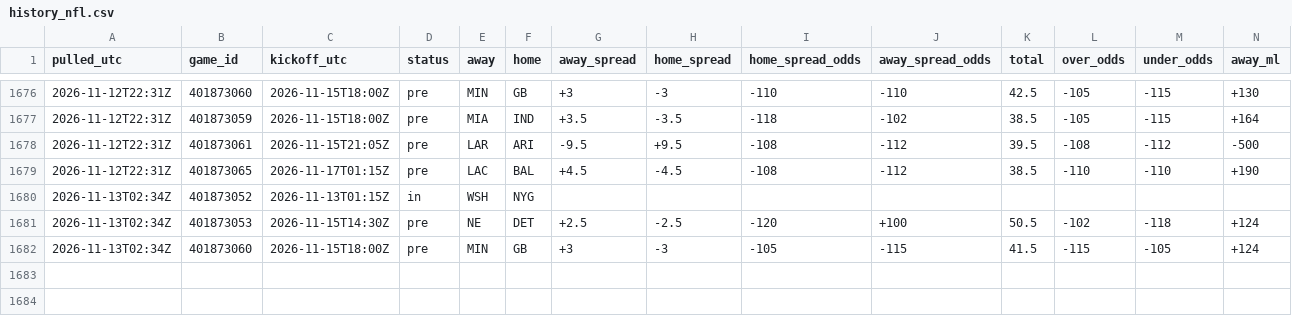
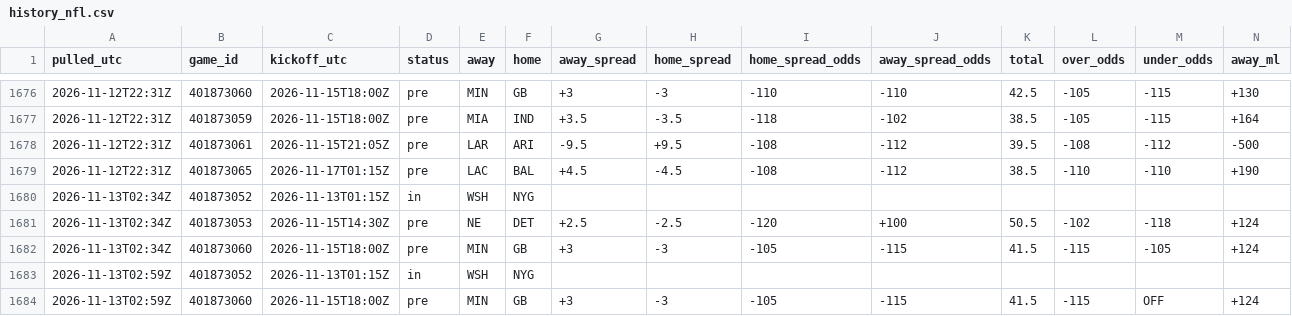
Before and after one commit to tdfarrell/betting-research, a CSV file: data/odds/history_nfl.csv, drawn as a sheet; only a part is shown, gaps mark what is left out; rows hold the shown columns only; the diff names each change by its address in the sheet, - before the commit and + after, or states it on an @@ line.

```diff
--- a/data/odds/history_nfl.csv
+++ b/data/odds/history_nfl.csv
+row 1683: 2026-11-13T02:59Z | 401873052 | 2026-11-13T01:15Z | in | WSH | NYG
+row 1684: 2026-11-13T02:59Z | 401873060 | 2026-11-15T18:00Z | pre | MIN | GB | +3 | -3 | -105 | -115 | 41.5 | -115 | OFF | +124
```
Also changed, not shown: data/boards/cfb_2026-11-13.csv, data/grades/screener_picks.csv, 46 other files.
